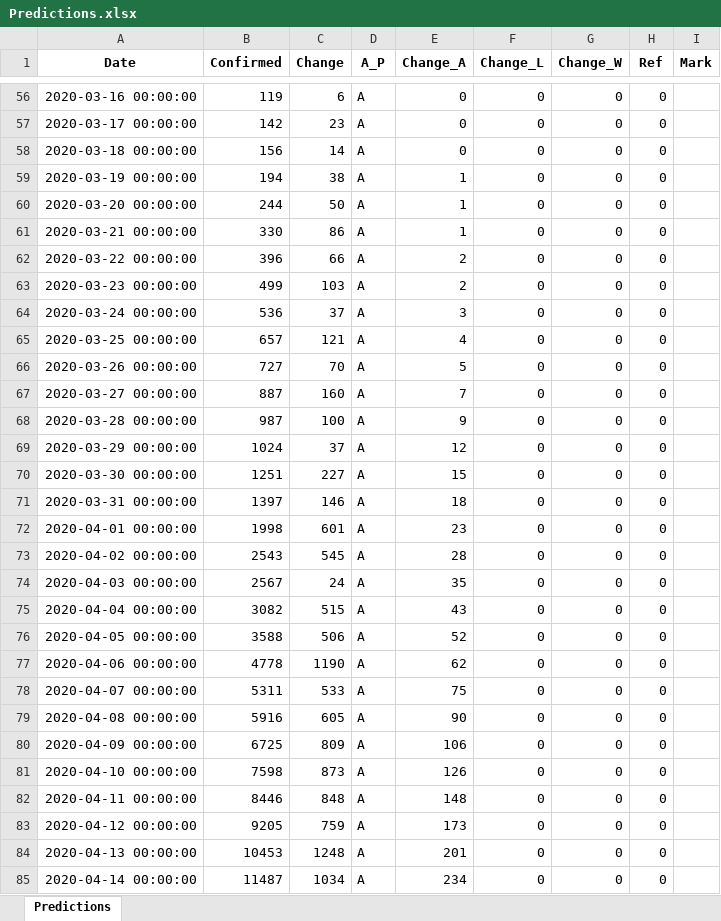
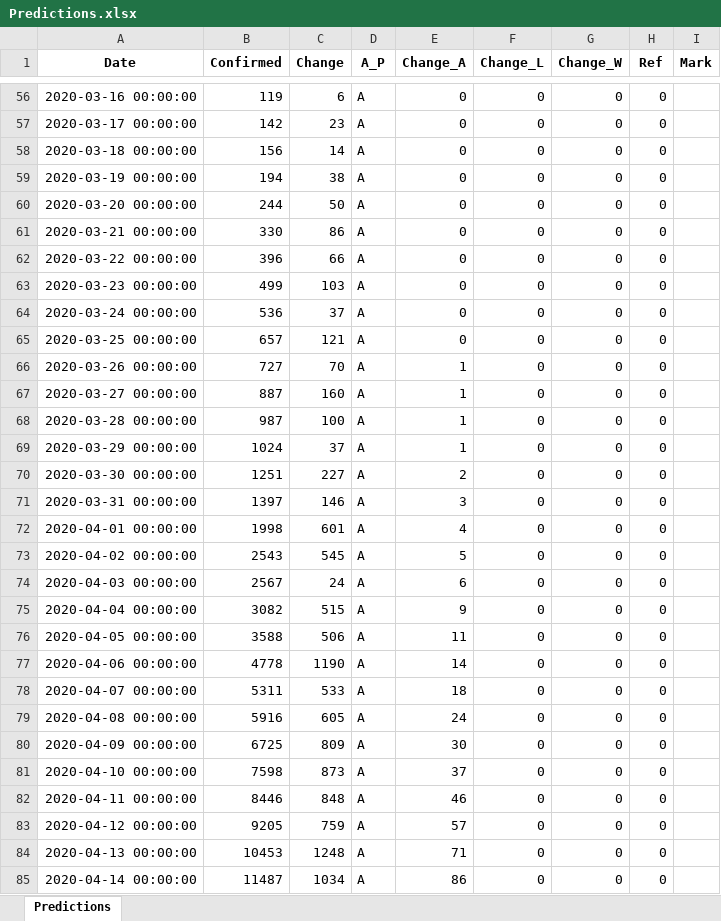
Before and after one commit to SidKumarSingh/covid-scripts, an Excel workbook: Predictions.xlsx, sheet Predictions, drawn as a sheet; only a part is shown, gaps mark what is left out; values as stored, in another font and other column widths than the file's, no borders; the diff covers the shown part only; the diff names each change by its address in the sheet, - before the commit and + after, or states it on an @@ line.

```diff
--- a/Predictions.xlsx (sheet Predictions)
+++ b/Predictions.xlsx (sheet Predictions)
-E59:E61 (Change_A): 1
+E59:E61 (Change_A): 0
-E62:E63 (Change_A): 2
+E62:E63 (Change_A): 0
-E64 (Change_A): 3
+E64 (Change_A): 0
-E65 (Change_A): 4
+E65 (Change_A): 0
-E66 (Change_A): 5
+E66 (Change_A): 1
-E67 (Change_A): 7
+E67 (Change_A): 1
-E68 (Change_A): 9
+E68 (Change_A): 1
-E69 (Change_A): 12
+E69 (Change_A): 1
-E70 (Change_A): 15
+E70 (Change_A): 2
-E71 (Change_A): 18
+E71 (Change_A): 3
-E72 (Change_A): 23
+E72 (Change_A): 4
-E73 (Change_A): 28
+E73 (Change_A): 5
-E74 (Change_A): 35
+E74 (Change_A): 6
-E75 (Change_A): 43
+E75 (Change_A): 9
-E76 (Change_A): 52
+E76 (Change_A): 11
-E77 (Change_A): 62
+E77 (Change_A): 14
-E78 (Change_A): 75
+E78 (Change_A): 18
-E79 (Change_A): 90
+E79 (Change_A): 24
-E80 (Change_A): 106
+E80 (Change_A): 30
-E81 (Change_A): 126
+E81 (Change_A): 37
-E82 (Change_A): 148
+E82 (Change_A): 46
-E83 (Change_A): 173
+E83 (Change_A): 57
-E84 (Change_A): 201
+E84 (Change_A): 71
-E85 (Change_A): 234
+E85 (Change_A): 86
```
Also changed, not shown: 89 removed rows and 881 edited cells elsewhere in this sheet, Data_summary.xlsx, 4 other files.
